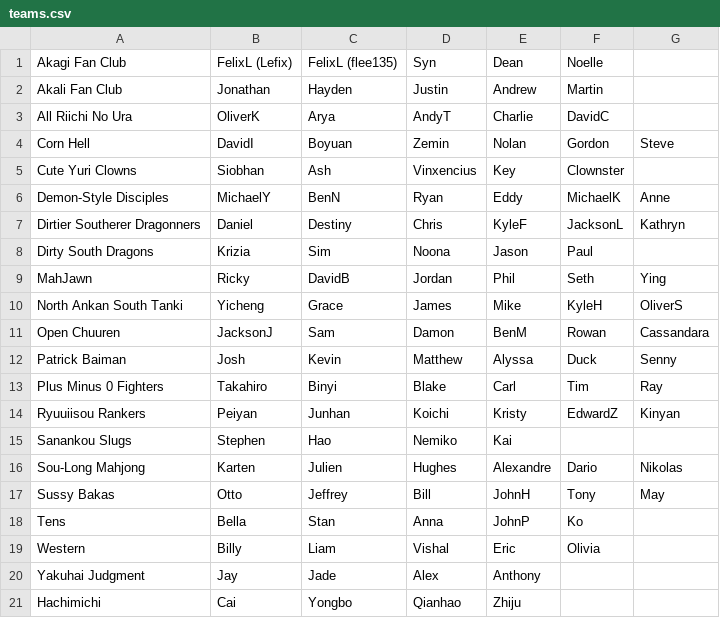
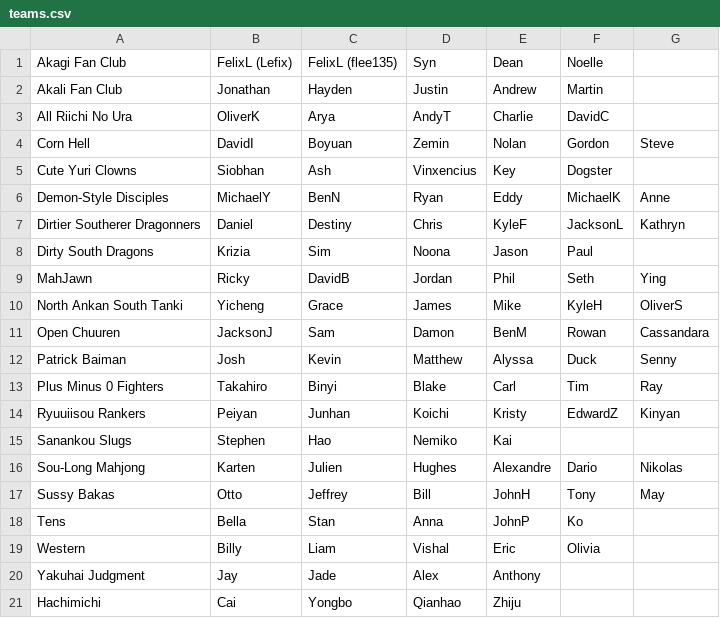
Before and after one commit to Redorangegamez/MJSTeamLeagueBot, a CSV file: teams.csv, drawn as a sheet.

Commit message:
Update teams.csv

```diff
--- a/teams.csv
+++ b/teams.csv
@@ -4,3 +4,3 @@ All Riichi No Ura,OliverK,Arya,AndyT,Charlie,DavidC,,
 Corn Hell,DavidI,Boyuan,Zemin,Nolan,Gordon,Steve,
-Cute Yuri Clowns,Siobhan,Ash,Vinxencius,Key,Clownster,,
+Cute Yuri Clowns,Siobhan,Ash,Vinxencius,Key,Dogster,,
 Demon-Style Disciples,MichaelY,BenN,Ryan,Eddy,MichaelK,Anne,
```
